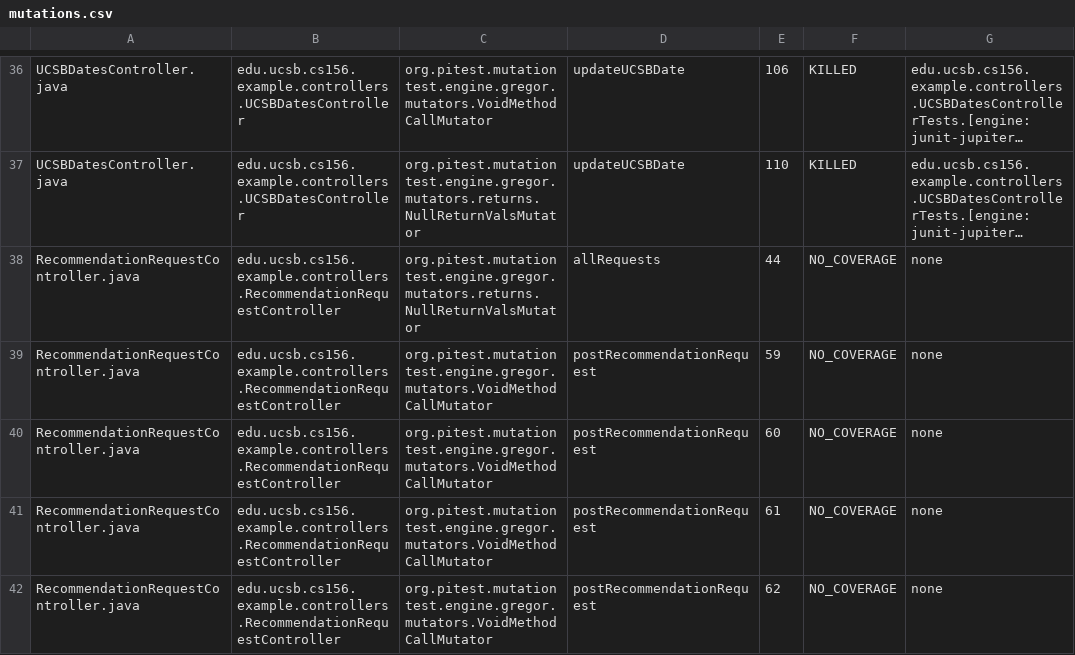
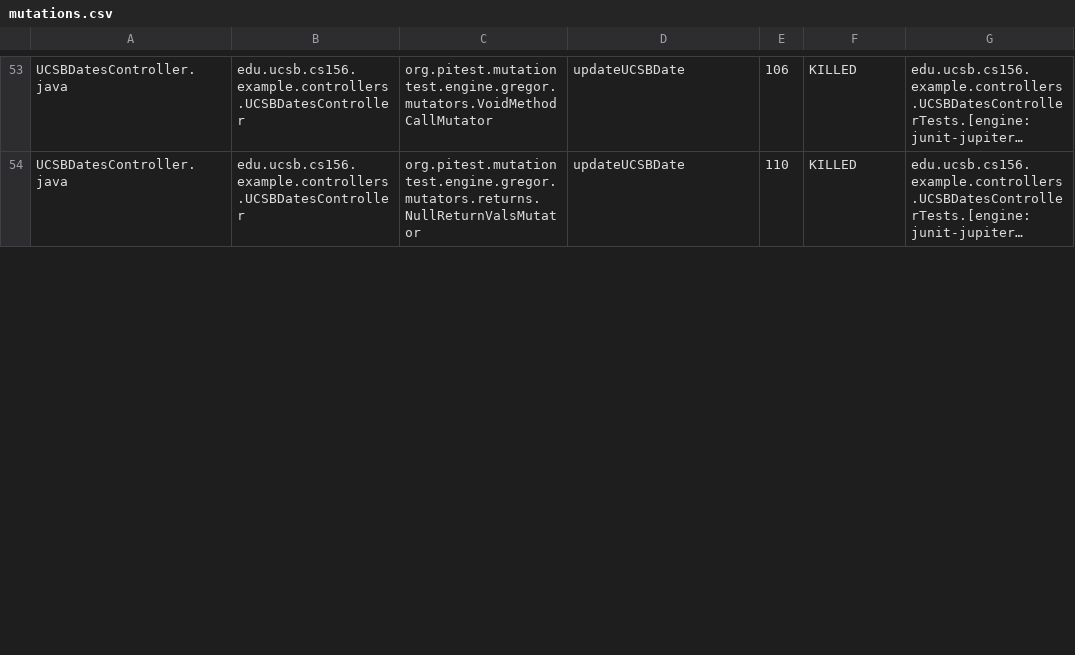
Before and after one commit to ucsb-cs156-w24/team02-w24-5pm-1, a CSV file: pitest/mutations.csv, drawn as a sheet; only a part is shown, gaps mark what is left out; long unchanged cells end in …; removed rows and columns are numbered as before the commit, all else as after; the diff covers the shown part only; the diff names each change by its address in the sheet, - before the commit and + after, or states it on an @@ line.

Commit message:
Deploying to gh-pages from @ ucsb-cs156-w24/team02-w24-5pm-1@6cb2dc8cb1cdaf56fa17bf07274b68e874b0c47c 🚀

```diff
--- a/pitest/mutations.csv
+++ b/pitest/mutations.csv
-row 38: RecommendationRequestController.java | edu.ucsb.cs156.example.controllers.RecommendationRequestController | org.pitest.mutationtest.engine.gregor.mutators.returns.NullReturnValsMutator | allRequests | 44 | NO_COVERAGE | none
-row 39: RecommendationRequestController.java | edu.ucsb.cs156.example.controllers.RecommendationRequestController | org.pitest.mutationtest.engine.gregor.mutators.VoidMethodCallMutator | postRecommendationRequest | 59 | NO_COVERAGE | none
-row 40: RecommendationRequestController.java | edu.ucsb.cs156.example.controllers.RecommendationRequestController | org.pitest.mutationtest.engine.gregor.mutators.VoidMethodCallMutator | postRecommendationRequest | 60 | NO_COVERAGE | none
-row 41: RecommendationRequestController.java | edu.ucsb.cs156.example.controllers.RecommendationRequestController | org.pitest.mutationtest.engine.gregor.mutators.VoidMethodCallMutator | postRecommendationRequest | 61 | NO_COVERAGE | none
-row 42: RecommendationRequestController.java | edu.ucsb.cs156.example.controllers.RecommendationRequestController | org.pitest.mutationtest.engine.gregor.mutators.VoidMethodCallMutator | postRecommendationRequest | 62 | NO_COVERAGE | none
```
Also changed, not shown: 17 added rows, 3 removed rows and 1 edited cell elsewhere in this file, 15 other files.
